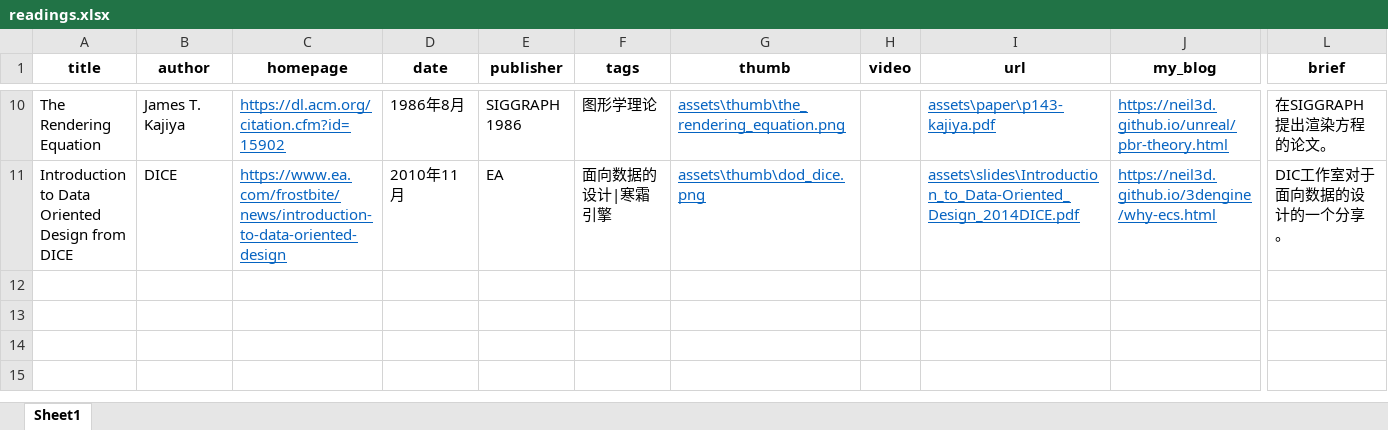
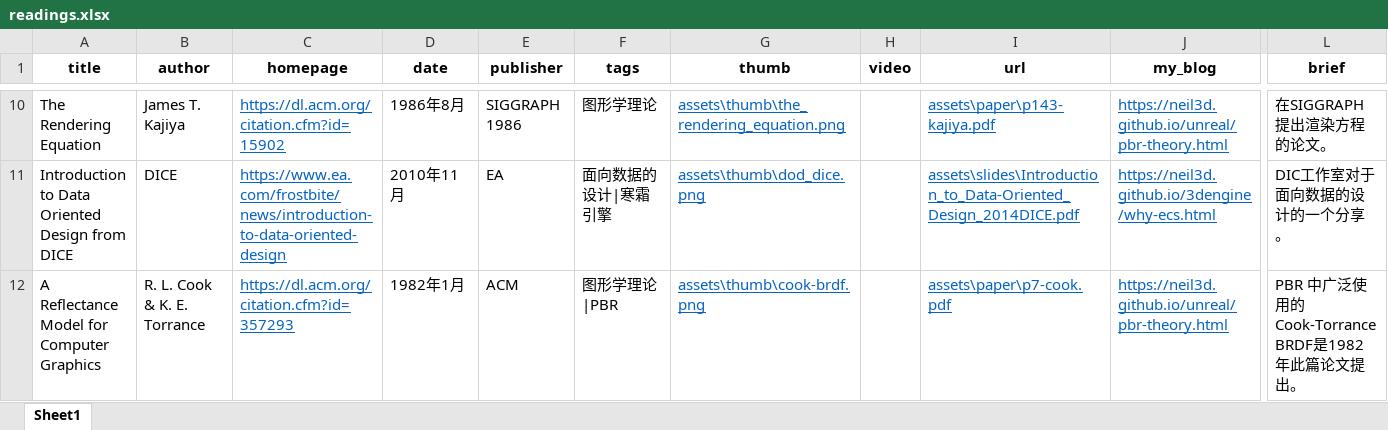
Before and after one commit to neil3d/neil3d.github.io, an Excel workbook: reading/readings.xlsx, sheet Sheet1, drawn as a sheet; only a part is shown, gaps mark what is left out; values as stored, in another font and other column widths than the file's, no borders; table styles not drawn; rows hold the shown columns only; the diff names each change by its address in the sheet, - before the commit and + after, or states it on an @@ line.

Commit message:
add brdf paper

```diff
--- a/reading/readings.xlsx (sheet Sheet1)
+++ b/reading/readings.xlsx (sheet Sheet1)
+row 12: A Reflectance Model for Computer Graphics | R. L. Cook & K. E. Torrance | https://dl.acm.org/citation.cfm?id=357293 | 1982年1月 | ACM | 图形学理论|PBR | assets\thumb\cook-brdf.png |  | assets\paper\p7-cook.pdf | https://neil3d.github.io/unreal/pbr-theory.html | PBR 中广泛使用的Cook-Torrance BRDF是1982年此篇论文提出。
```
Also changed, not shown: 3 other files.
